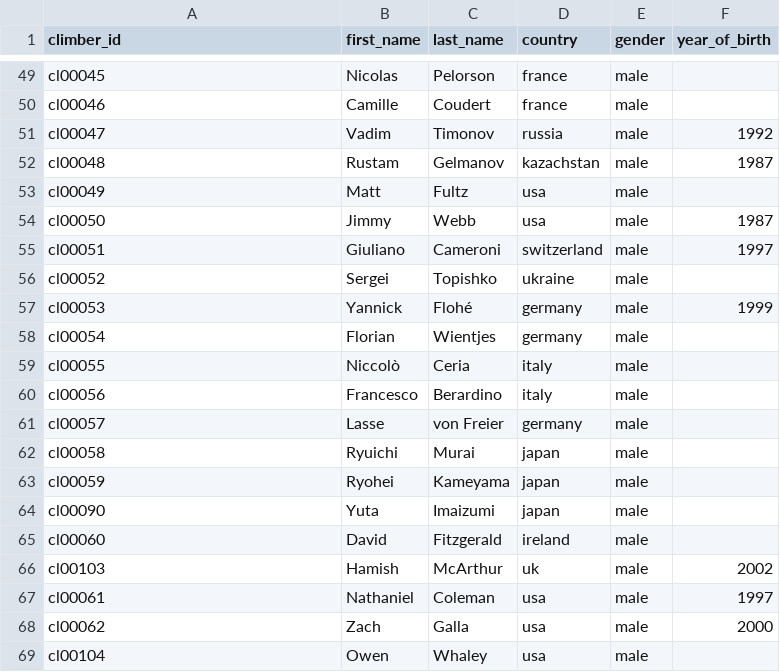
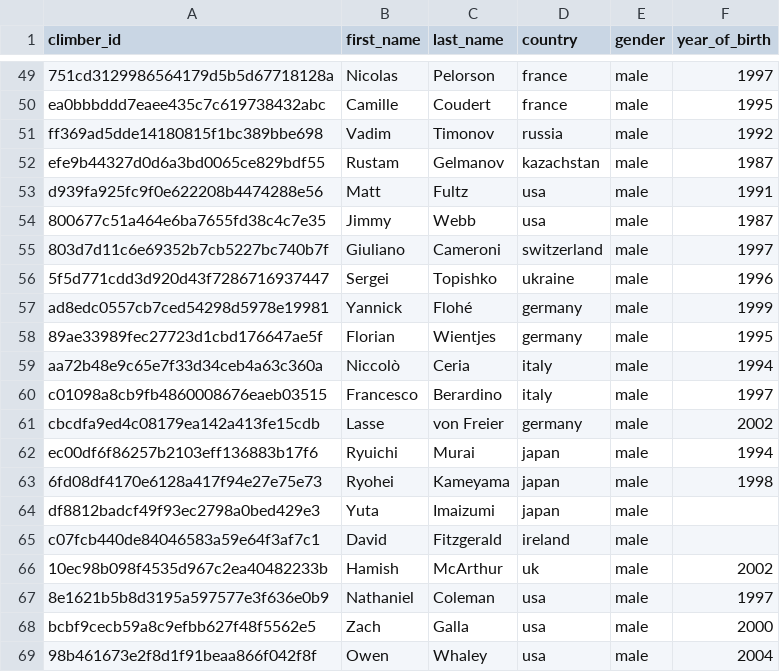
Before and after one commit to 9cpluss/hardest-climbs, a CSV file: data/climbers_table.csv, drawn as a sheet; only a part is shown, gaps mark what is left out; the diff covers the shown part only; the diff names each change by its address in the sheet, - before the commit and + after, or states it on an @@ line.

```diff
--- a/data/climbers_table.csv
+++ b/data/climbers_table.csv
-A49 (climber_id): cl00045
+A49 (climber_id): 751cd3129986564179d5b5d67718128a
-F49 (year_of_birth): (empty)
+F49 (year_of_birth): 1997
-A50 (climber_id): cl00046
+A50 (climber_id): ea0bbbddd7eaee435c7c619738432abc
-F50 (year_of_birth): (empty)
+F50 (year_of_birth): 1995
-A51 (climber_id): cl00047
+A51 (climber_id): ff369ad5dde14180815f1bc389bbe698
-A52 (climber_id): cl00048
+A52 (climber_id): efe9b44327d0d6a3bd0065ce829bdf55
-A53 (climber_id): cl00049
+A53 (climber_id): d939fa925fc9f0e622208b4474288e56
-F53 (year_of_birth): (empty)
+F53 (year_of_birth): 1991
-A54 (climber_id): cl00050
+A54 (climber_id): 800677c51a464e6ba7655fd38c4c7e35
-A55 (climber_id): cl00051
+A55 (climber_id): 803d7d11c6e69352b7cb5227bc740b7f
-A56 (climber_id): cl00052
+A56 (climber_id): 5f5d771cdd3d920d43f7286716937447
-F56 (year_of_birth): (empty)
+F56 (year_of_birth): 1996
-A57 (climber_id): cl00053
+A57 (climber_id): ad8edc0557cb7ced54298d5978e19981
-A58 (climber_id): cl00054
+A58 (climber_id): 89ae33989fec27723d1cbd176647ae5f
-F58 (year_of_birth): (empty)
+F58 (year_of_birth): 1995
-A59 (climber_id): cl00055
+A59 (climber_id): aa72b48e9c65e7f33d34ceb4a63c360a
-F59 (year_of_birth): (empty)
+F59 (year_of_birth): 1994
-A60 (climber_id): cl00056
+A60 (climber_id): c01098a8cb9fb4860008676eaeb03515
-F60 (year_of_birth): (empty)
+F60 (year_of_birth): 1997
-A61 (climber_id): cl00057
+A61 (climber_id): cbcdfa9ed4c08179ea142a413fe15cdb
-F61 (year_of_birth): (empty)
+F61 (year_of_birth): 2002
-A62 (climber_id): cl00058
+A62 (climber_id): ec00df6f86257b2103eff136883b17f6
-F62 (year_of_birth): (empty)
+F62 (year_of_birth): 1994
-A63 (climber_id): cl00059
+A63 (climber_id): 6fd08df4170e6128a417f94e27e75e73
-F63 (year_of_birth): (empty)
+F63 (year_of_birth): 1998
-A64 (climber_id): cl00090
+A64 (climber_id): df8812badcf49f93ec2798a0bed429e3
-A65 (climber_id): cl00060
+A65 (climber_id): c07fcb440de84046583a59e64f3af7c1
-A66 (climber_id): cl00103
+A66 (climber_id): 10ec98b098f4535d967c2ea40482233b
-A67 (climber_id): cl00061
+A67 (climber_id): 8e1621b5b8d3195a597577e3f636e0b9
-A68 (climber_id): cl00062
+A68 (climber_id): bcbf9cecb59a8c9efbb627f48f5562e5
-A69 (climber_id): cl00104
+A69 (climber_id): 98b461673e2f8d1f91beaa866f042f8f
-F69 (year_of_birth): (empty)
+F69 (year_of_birth): 2004
```
Also changed, not shown: 126 edited cells elsewhere in this file, data/routes_table.csv, data/sends_table.csv.
